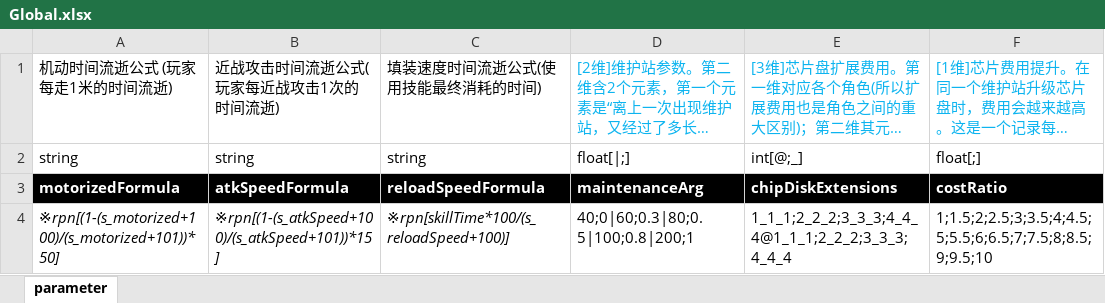
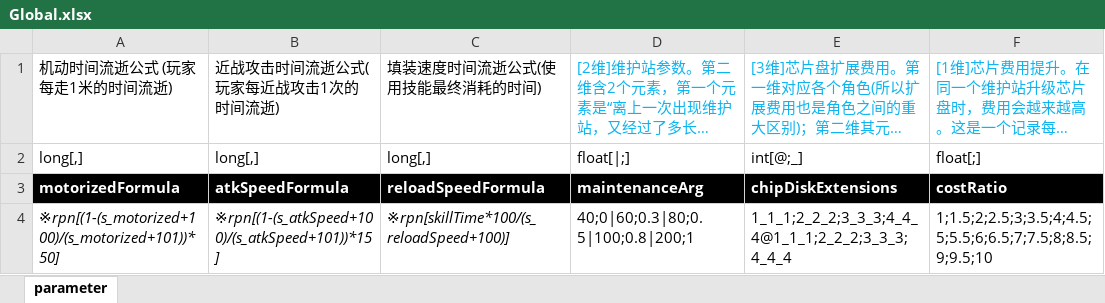
Before and after one commit to Canvastudio/Prometheus, an Excel workbook: Design/原始配置表/Global.xlsx, sheet parameter, drawn as a sheet; long unchanged cells end in …; values as stored, in another font and other column widths than the file's, no borders; conditional formats not drawn; the diff names each change by its address in the sheet, - before the commit and + after, or states it on an @@ line.

```diff
--- a/Design/原始配置表/Global.xlsx (sheet parameter)
+++ b/Design/原始配置表/Global.xlsx (sheet parameter)
-A2: string
+A2: long[,]
-B2: string
+B2: long[,]
-C2: string
+C2: long[,]
```
Also changed, not shown: Design/原始配置表/技能.xlsm, Design/原始配置表/自定义参数.xlsm, 5 other files.
